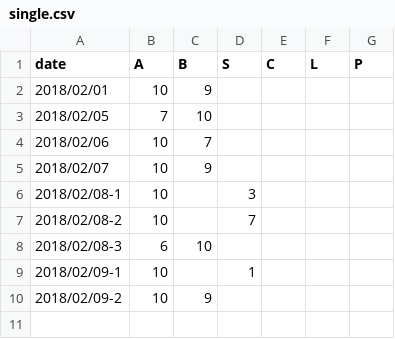
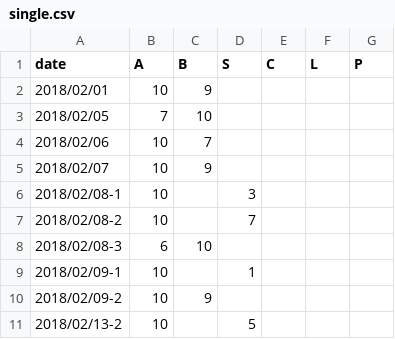
Before and after one commit to BK01/fb_stats, a CSV file: data/single.csv, drawn as a sheet; the diff names each change by its address in the sheet, - before the commit and + after, or states it on an @@ line.

Commit message:
Update single.csv

```diff
--- a/data/single.csv
+++ b/data/single.csv
+row 11: 2018/02/13-2 | 10 |  | 5
```
